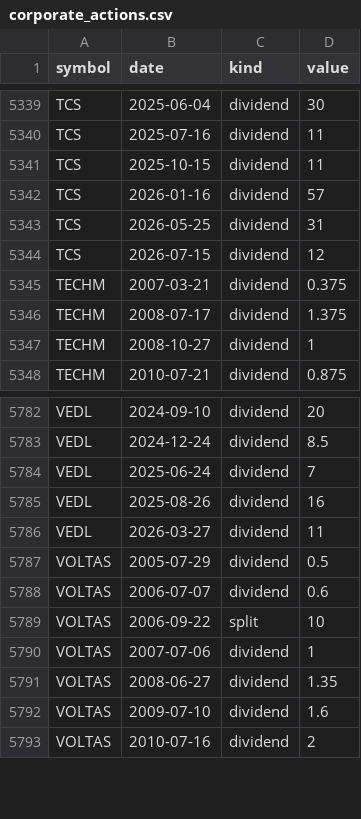
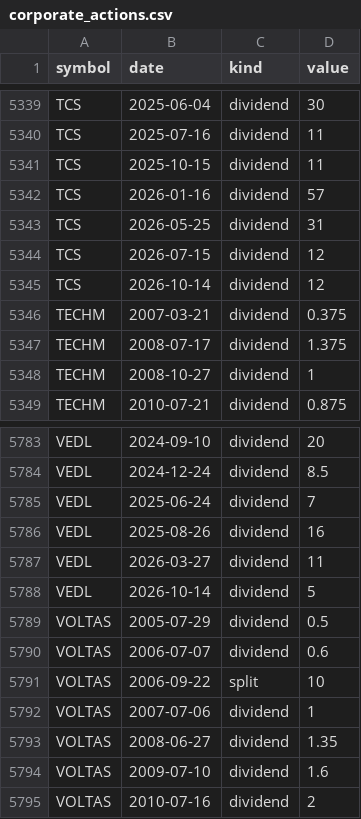
Before and after one commit to san1eev1/Stock-predictor, a CSV file: corporate_actions.csv, drawn as a sheet; only a part is shown, gaps mark what is left out.

```diff
--- a/corporate_actions.csv
+++ b/corporate_actions.csv
@@ -5344,2 +5344,3 @@ TCS,2026-05-25,dividend,31
 TCS,2026-07-15,dividend,12
+TCS,2026-10-14,dividend,12
 TECHM,2007-03-21,dividend,0.375
@@ -5786,2 +5787,3 @@ VEDL,2025-08-26,dividend,16
 VEDL,2026-03-27,dividend,11
+VEDL,2026-10-14,dividend,5
 VOLTAS,2005-07-29,dividend,0.5
```
Also changed, not shown: indices/2026.csv, 7 other files.
